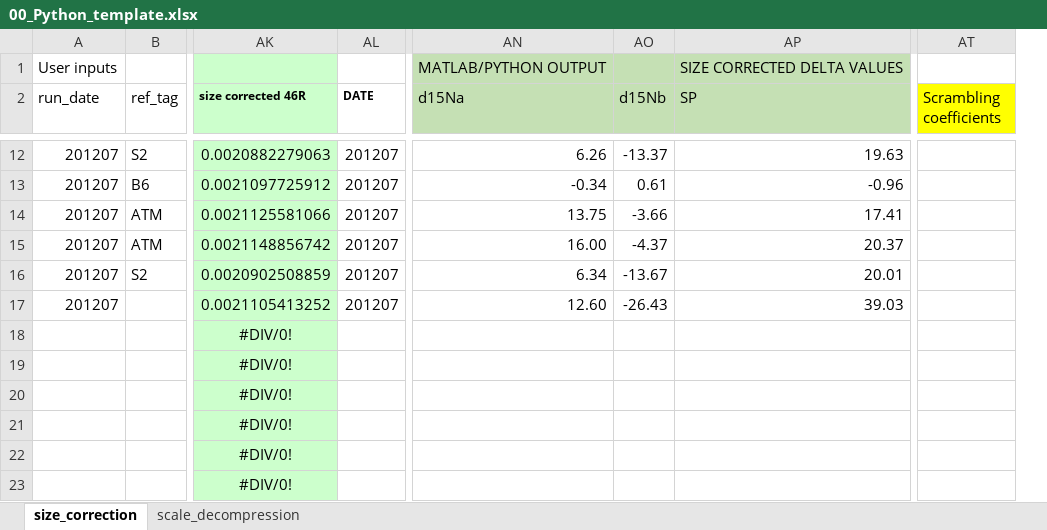
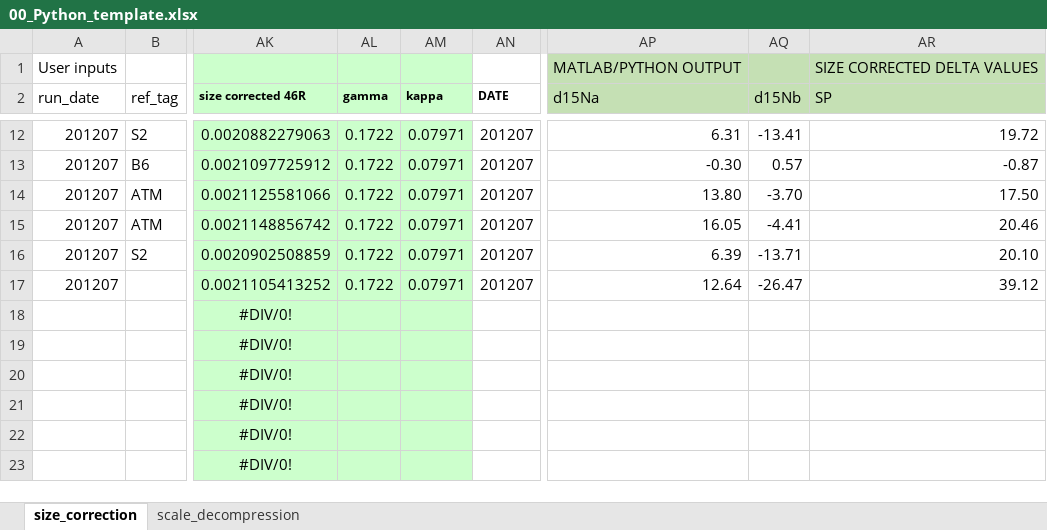
Before and after one commit to ckelly314/pyisotopomer, an Excel workbook: src/pyisotopomer/00_Python_template.xlsx, sheet size_correction, drawn as a sheet; only a part is shown, gaps mark what is left out; values as stored, in another font and other column widths than the file's, no borders; removed rows and columns are numbered as before the commit, all else as after; the diff covers the shown part only; the diff names each change by its address in the sheet, - before the commit and + after, or states it on an @@ line.

Commit message:
Make scrambling coefficients columns in input spreadsheet (enabling different coefficients for different rows).

```diff
--- a/src/pyisotopomer/00_Python_template.xlsx (sheet size_correction)
+++ b/src/pyisotopomer/00_Python_template.xlsx (sheet size_correction)
+column AL (gamma), rows 12-17: all 0.1722
+column AM (kappa), rows 12-17: all 0.07971
-column AT (Scrambling coefficients), empty
-AP12 (d15Na): 6.26
+AP12 (d15Na): 6.31
-AQ12 (d15Nb): -13.37
+AQ12 (d15Nb): -13.41
-AR12 (SP): 19.63
+AR12 (SP): 19.72
-AP13 (d15Na): -0.34
+AP13 (d15Na): -0.30
-AQ13 (d15Nb): 0.61
+AQ13 (d15Nb): 0.57
-AR13 (SP): -0.96
+AR13 (SP): -0.87
-AP14 (d15Na): 13.75
+AP14 (d15Na): 13.80
-AQ14 (d15Nb): -3.66
+AQ14 (d15Nb): -3.70
-AR14 (SP): 17.41
+AR14 (SP): 17.50
-AP15 (d15Na): 16.00
+AP15 (d15Na): 16.05
-AQ15 (d15Nb): -4.37
+AQ15 (d15Nb): -4.41
-AR15 (SP): 20.37
+AR15 (SP): 20.46
-AP16 (d15Na): 6.34
+AP16 (d15Na): 6.39
-AQ16 (d15Nb): -13.67
+AQ16 (d15Nb): -13.71
-AR16 (SP): 20.01
+AR16 (SP): 20.10
-AP17 (d15Na): 12.60
+AP17 (d15Na): 12.64
-AQ17 (d15Nb): -26.43
+AQ17 (d15Nb): -26.47
-AR17 (SP): 39.03
+AR17 (SP): 39.12
```
Also changed, not shown: 27 edited cells elsewhere in this sheet, sheet scale_decompression, formulas that keep their value, charts or pictures, 8 other files.
